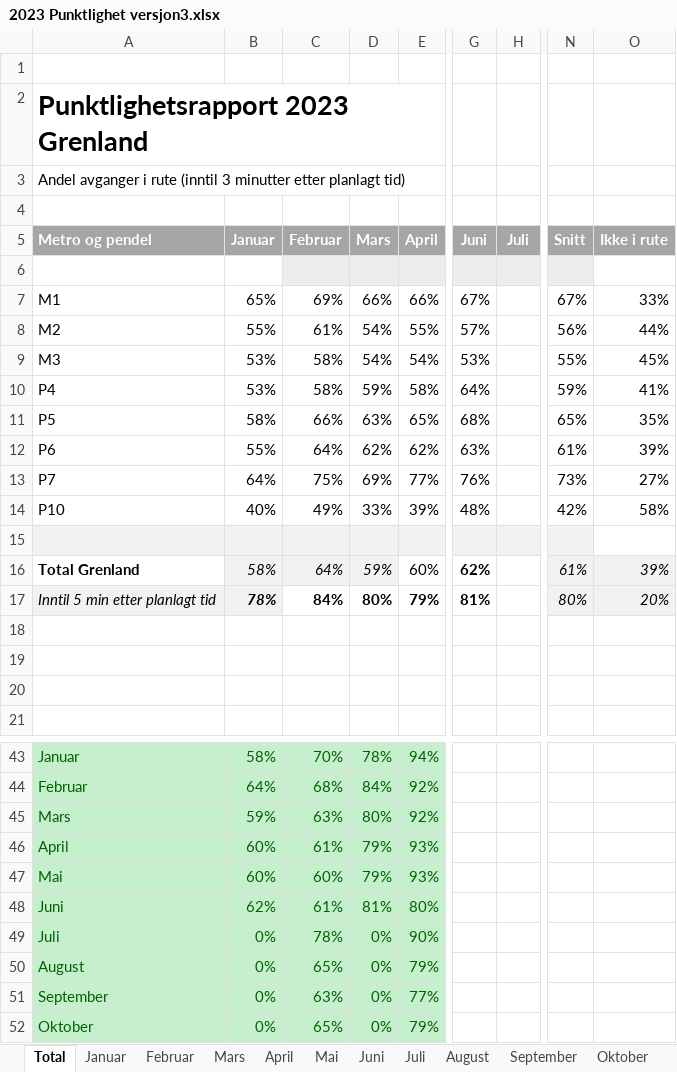
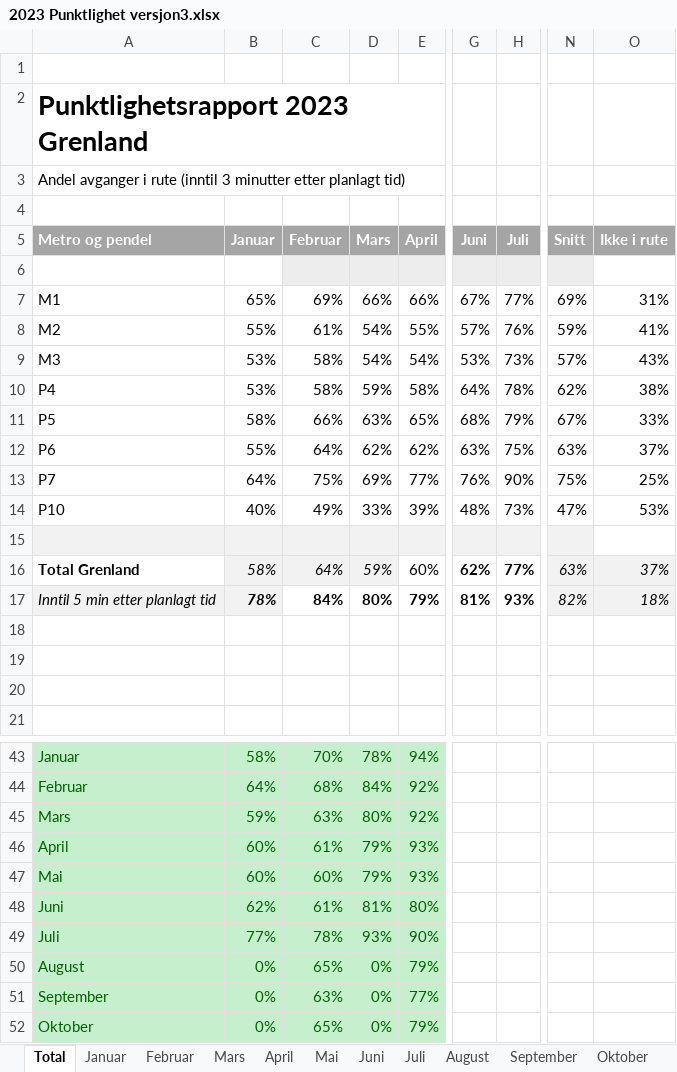
Before and after one commit to klmrules/bypakke_grenland, an Excel workbook: nedlastede data/buss/2023 Punktlighet versjon3.xlsx, sheet Total, drawn as a sheet; only a part is shown, gaps mark what is left out; values as stored, in another font and other column widths than the file's, no borders; charts and pictures and table styles not drawn; the diff covers the shown part only; the diff names each change by its address in the sheet, - before the commit and + after, or states it on an @@ line.

Commit message:
oppdatering med juli 2023

```diff
--- a/nedlastede data/buss/2023 Punktlighet versjon3.xlsx (sheet Total)
+++ b/nedlastede data/buss/2023 Punktlighet versjon3.xlsx (sheet Total)
-H7 (Juli): (empty)
+H7 (Juli): 77%
-N7 (Snitt): 67%
+N7 (Snitt): 69%
-O7 (Ikke i rute): 33%
+O7 (Ikke i rute): 31%
-H8 (Juli): (empty)
+H8 (Juli): 76%
-N8 (Snitt): 56%
+N8 (Snitt): 59%
-O8 (Ikke i rute): 44%
+O8 (Ikke i rute): 41%
-H9 (Juli): (empty)
+H9 (Juli): 73%
-N9 (Snitt): 55%
+N9 (Snitt): 57%
-O9 (Ikke i rute): 45%
+O9 (Ikke i rute): 43%
-H10 (Juli): (empty)
+H10 (Juli): 78%
-N10 (Snitt): 59%
+N10 (Snitt): 62%
-O10 (Ikke i rute): 41%
+O10 (Ikke i rute): 38%
-H11 (Juli): (empty)
+H11 (Juli): 79%
-N11 (Snitt): 65%
+N11 (Snitt): 67%
-O11 (Ikke i rute): 35%
+O11 (Ikke i rute): 33%
-H12 (Juli): (empty)
+H12 (Juli): 75%
-N12 (Snitt): 61%
+N12 (Snitt): 63%
-O12 (Ikke i rute): 39%
+O12 (Ikke i rute): 37%
-H13 (Juli): (empty)
+H13 (Juli): 90%
-N13 (Snitt): 73%
+N13 (Snitt): 75%
-O13 (Ikke i rute): 27%
+O13 (Ikke i rute): 25%
-H14 (Juli): (empty)
+H14 (Juli): 73%
-N14 (Snitt): 42%
+N14 (Snitt): 47%
-O14 (Ikke i rute): 58%
+O14 (Ikke i rute): 53%
-H16 (Juli): (empty)
+H16 (Juli): 77%
-N16 (Snitt): 61%
+N16 (Snitt): 63%
-O16 (Ikke i rute): 39%
+O16 (Ikke i rute): 37%
-H17 (Juli): (empty)
+H17 (Juli): 93%
-N17 (Snitt): 80%
+N17 (Snitt): 82%
-O17 (Ikke i rute): 20%
+O17 (Ikke i rute): 18%
-B49 (Januar): 0%
+B49 (Januar): 77%
-D49 (Mars): 0%
+D49 (Mars): 93%
```
Also changed, not shown: 2 edited cells elsewhere in this sheet, sheet Juli, charts or pictures, 2 other files.
